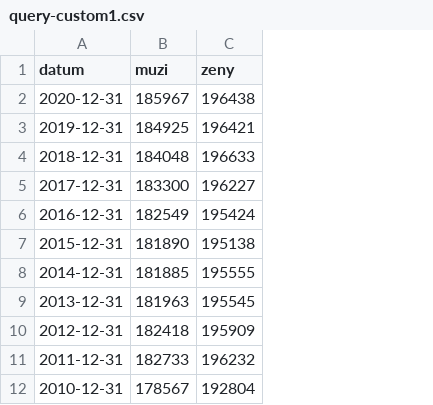
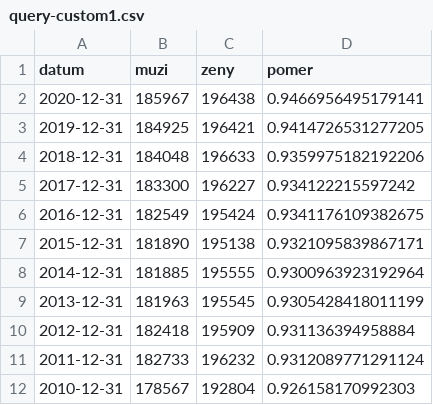
Before and after one commit to SamuelStuchly/UPA2021, a CSV file: query-custom1.csv, drawn as a sheet; the diff names each change by its address in the sheet, - before the commit and + after, or states it on an @@ line.

```diff
--- a/query-custom1.csv
+++ b/query-custom1.csv
+column D (pomer), rows 2-12: 0.9466956495179141 | 0.9414726531277205 | 0.9359975182192206 | 0.934122215597242 | 0.9341176109382675 | 0.9321095839867171 | 0.9300963923192964 | 0.9305428418011199 | 0.931136394958884 | 0.9312089771291124 | 0.926158170992303
```
Also changed, not shown: query-custom2.csv, 4 other files.
